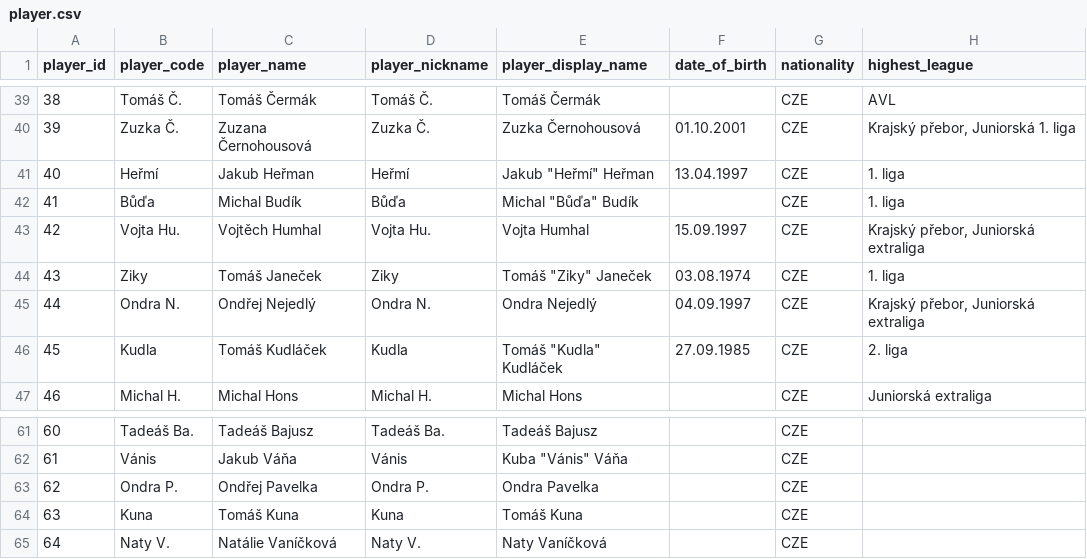
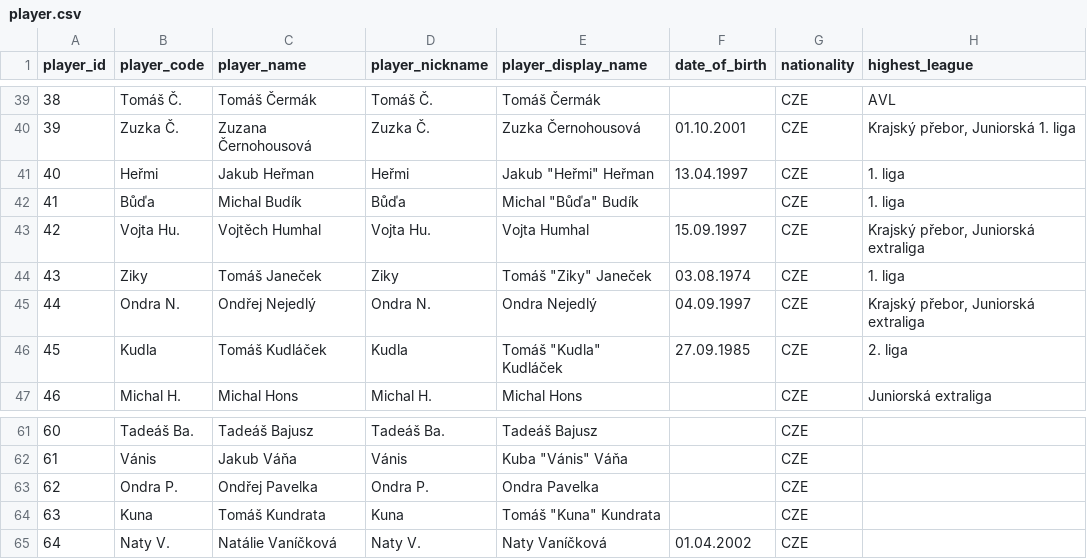
Before and after one commit to vojtechherrmann/rozvedcik, a CSV file: historical_results/data/player.csv, drawn as a sheet; only a part is shown, gaps mark what is left out.

Commit message:
hobby 2021 data, Heřmí to Heřmi, date format

```diff
--- a/historical_results/data/player.csv
+++ b/historical_results/data/player.csv
@@ -40,3 +40,3 @@
 39,Zuzka Č.,Zuzana Černohousová,Zuzka Č.,Zuzka Černohousová,01.10.2001,CZE,"Krajský přebor, Juniorská 1. liga"
-40,Heřmí,Jakub Heřman,Heřmí,"Jakub ""Heřmí"" Heřman",13.04.1997,CZE,1. liga
+40,Heřmi,Jakub Heřman,Heřmi,"Jakub ""Heřmi"" Heřman",13.04.1997,CZE,1. liga
 41,Bůďa,Michal Budík,Bůďa,"Michal ""Bůďa"" Budík",,CZE,1. liga
@@ -63,3 +63,3 @@
 62,Ondra P.,Ondřej Pavelka,Ondra P.,Ondra Pavelka,,CZE,
-63,Kuna,Tomáš Kuna,Kuna,Tomáš Kuna,,CZE,
-64,Naty V.,Natálie Vaníčková,Naty V.,Naty Vaníčková,,CZE,
+63,Kuna,Tomáš Kundrata,Kuna,"Tomáš ""Kuna"" Kundrata",,CZE,
+64,Naty V.,Natálie Vaníčková,Naty V.,Naty Vaníčková,01.04.2002,CZE,
```
Also changed, not shown: historical_results/data/2020/player.csv, historical_results/data/2020/player_team.csv, 5 other files.
